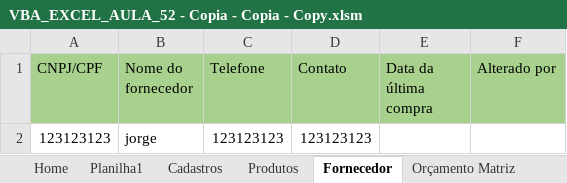
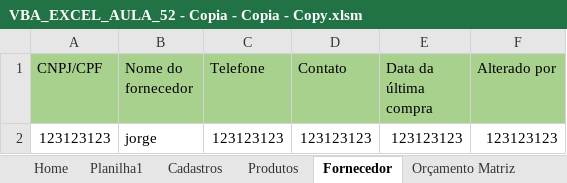
Before and after one commit to vitormiura/bosch-smartauto, an Excel workbook: fund-informatica/VBA/VBA_EXCEL_AULA_52 - Copia - Copia - Copy.xlsm, sheet Fornecedor, drawn as a sheet; values as stored, in another font and other column widths than the file's, no borders; the diff names each change by its address in the sheet, - before the commit and + after, or states it on an @@ line.

```diff
--- a/fund-informatica/VBA/VBA_EXCEL_AULA_52 - Copia - Copia - Copy.xlsm (sheet Fornecedor)
+++ b/fund-informatica/VBA/VBA_EXCEL_AULA_52 - Copia - Copia - Copy.xlsm (sheet Fornecedor)
-E2 (Data da última compra): (empty)
+E2 (Data da última compra): 123123123
-F2 (Alterado por): (empty)
+F2 (Alterado por): 123123123
```
Also changed, not shown: 1 other file.
